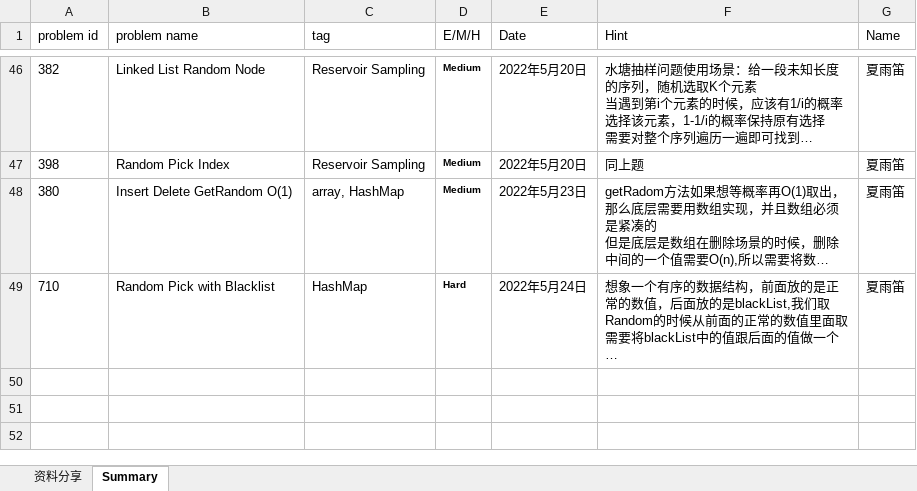
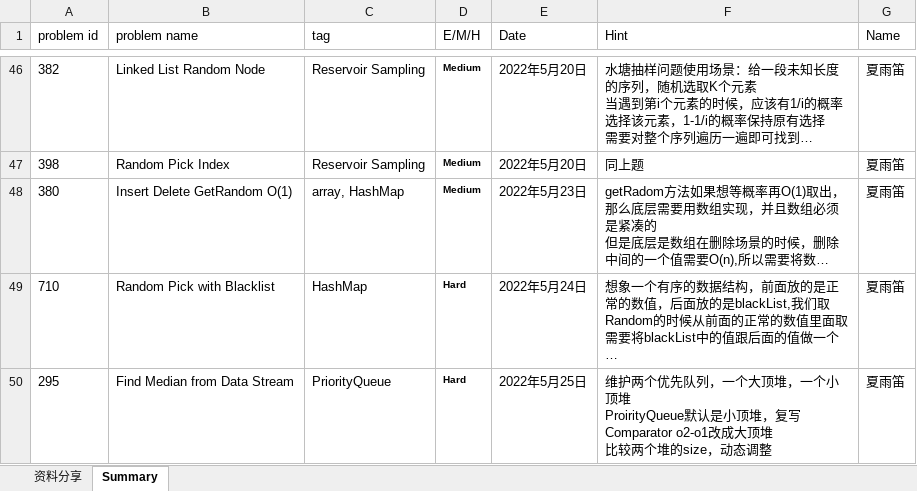
Before and after one commit to JILLXIA/2021leetcode, an Excel workbook: 打卡统计&&资料分享.xlsx, sheet Summary, drawn as a sheet; only a part is shown, gaps mark what is left out; long unchanged cells end in …; values as stored, in another font and other column widths than the file's, no borders; ↵ is a line break in a cell; the diff names each change by its address in the sheet, - before the commit and + after, or states it on an @@ line.

```diff
--- a/打卡统计&&资料分享.xlsx (sheet Summary)
+++ b/打卡统计&&资料分享.xlsx (sheet Summary)
+row 50: 295 | Find Median from Data Stream | PriorityQueue | Hard | 2022年5月25日 | 维护两个优先队列，一个大顶堆，一个小顶堆 ↵ ProirityQueue默认是小顶堆，复写Comparator o2-o1改成大顶堆 ↵ 比较两个堆的size，动态调整 | 夏雨笛
```
Also changed, not shown: 1 other file.
